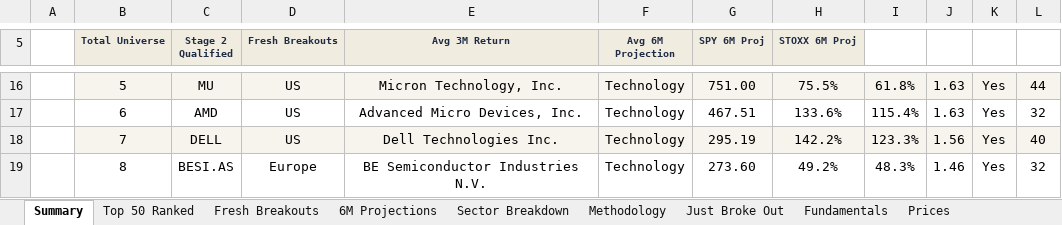
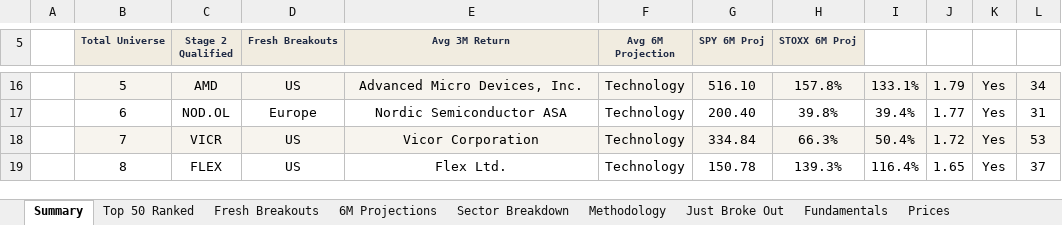
Before and after one commit to SOUMIKS92/stage2-dashboard, an Excel workbook: Stage2_Top50_Global_LATEST.xlsx, sheet Summary, drawn as a sheet; only a part is shown, gaps mark what is left out; values as stored, in another font and other column widths than the file's, no borders; the diff covers the shown part only; the diff names each change by its address in the sheet, - before the commit and + after, or states it on an @@ line.

```diff
--- a/Stage2_Top50_Global_LATEST.xlsx (sheet Summary)
+++ b/Stage2_Top50_Global_LATEST.xlsx (sheet Summary)
-C16 (Stage 2 Qualified): MU
+C16 (Stage 2 Qualified): AMD
-E16 (Avg 3M Return): Micron Technology, Inc.
+E16 (Avg 3M Return): Advanced Micro Devices, Inc.
-G16 (SPY 6M Proj): 751.00
+G16 (SPY 6M Proj): 516.10
-H16 (STOXX 6M Proj): 75.5%
+H16 (STOXX 6M Proj): 157.8%
-I16: 61.8%
+I16: 133.1%
-J16: 1.63
+J16: 1.79
-L16: 44
+L16: 34
-C17 (Stage 2 Qualified): AMD
+C17 (Stage 2 Qualified): NOD.OL
-D17 (Fresh Breakouts): US
+D17 (Fresh Breakouts): Europe
-E17 (Avg 3M Return): Advanced Micro Devices, Inc.
+E17 (Avg 3M Return): Nordic Semiconductor ASA
-G17 (SPY 6M Proj): 467.51
+G17 (SPY 6M Proj): 200.40
-H17 (STOXX 6M Proj): 133.6%
+H17 (STOXX 6M Proj): 39.8%
-I17: 115.4%
+I17: 39.4%
-J17: 1.63
+J17: 1.77
-L17: 32
+L17: 31
-C18 (Stage 2 Qualified): DELL
+C18 (Stage 2 Qualified): VICR
-E18 (Avg 3M Return): Dell Technologies Inc.
+E18 (Avg 3M Return): Vicor Corporation
-G18 (SPY 6M Proj): 295.19
+G18 (SPY 6M Proj): 334.84
-H18 (STOXX 6M Proj): 142.2%
+H18 (STOXX 6M Proj): 66.3%
-I18: 123.3%
+I18: 50.4%
-J18: 1.56
+J18: 1.72
-L18: 40
+L18: 53
-C19 (Stage 2 Qualified): BESI.AS
+C19 (Stage 2 Qualified): FLEX
-D19 (Fresh Breakouts): Europe
+D19 (Fresh Breakouts): US
-E19 (Avg 3M Return): BE Semiconductor Industries N.V.
+E19 (Avg 3M Return): Flex Ltd.
-G19 (SPY 6M Proj): 273.60
+G19 (SPY 6M Proj): 150.78
-H19 (STOXX 6M Proj): 49.2%
+H19 (STOXX 6M Proj): 139.3%
-I19: 48.3%
+I19: 116.4%
-J19: 1.46
+J19: 1.65
-L19: 32
+L19: 37
```
Also changed, not shown: 43 edited cells elsewhere in this sheet, sheet Fresh Breakouts, sheet Fundamentals, sheet Top 50 Ranked, sheet Just Broke Out, sheet Prices, sheet Forward Valuation, 6 more sheets, 5 other files.
